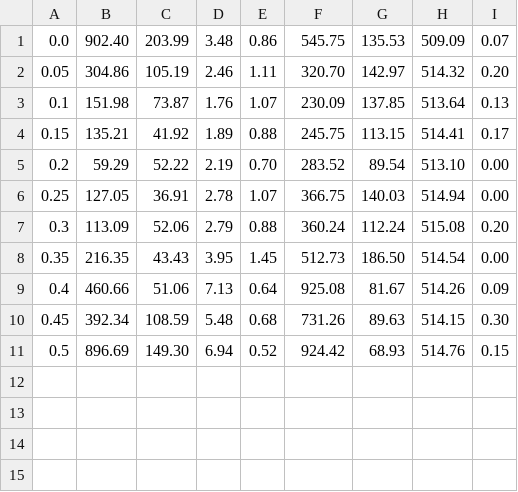
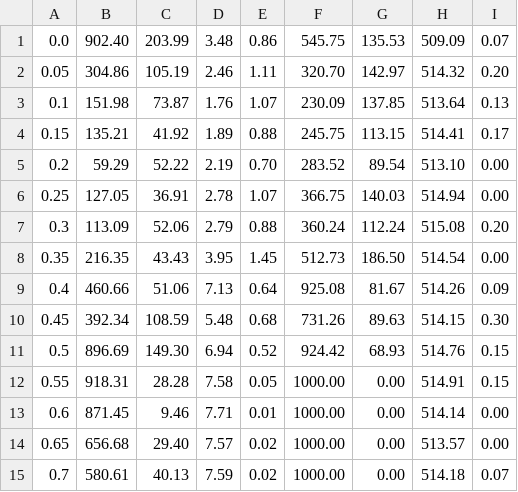
Before and after one commit to HengLuRepos/lighter-RL, a CSV file: DDPG-cleanrl/csv/Ant-v4-l1.csv, drawn as a sheet.

```diff
--- a/DDPG-cleanrl/csv/Ant-v4-l1.csv
+++ b/DDPG-cleanrl/csv/Ant-v4-l1.csv
@@ -11 +11,5 @@
 0.5,896.69,149.30,6.94,0.52,924.42,68.93,514.76,0.15
+0.55,918.31,28.28,7.58,0.05,1000.00,0.00,514.91,0.15
+0.6,871.45,9.46,7.71,0.01,1000.00,0.00,514.14,0.00
+0.65,656.68,29.40,7.57,0.02,1000.00,0.00,513.57,0.00
+0.7,580.61,40.13,7.59,0.02,1000.00,0.00,514.18,0.07
```
Also changed, not shown: 3 other files.
